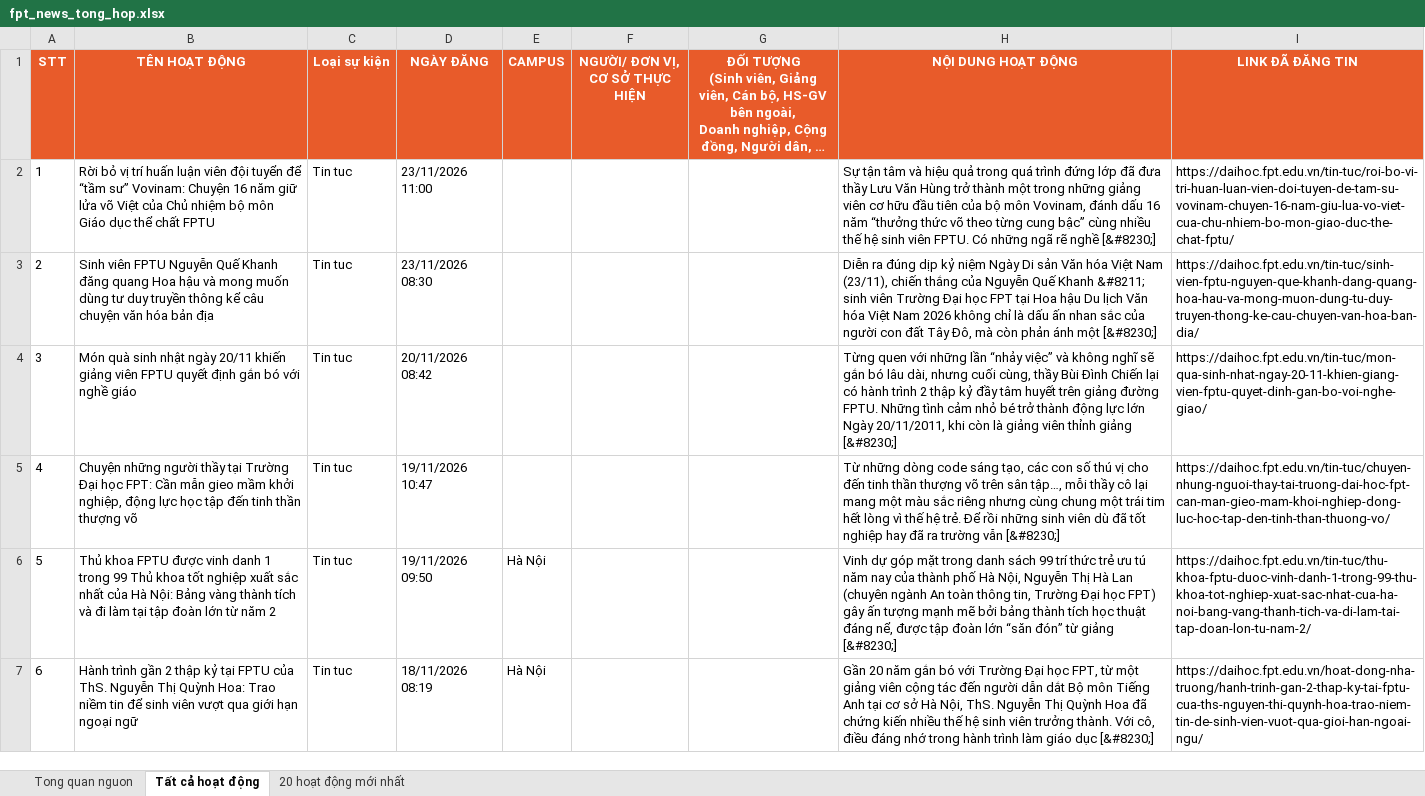
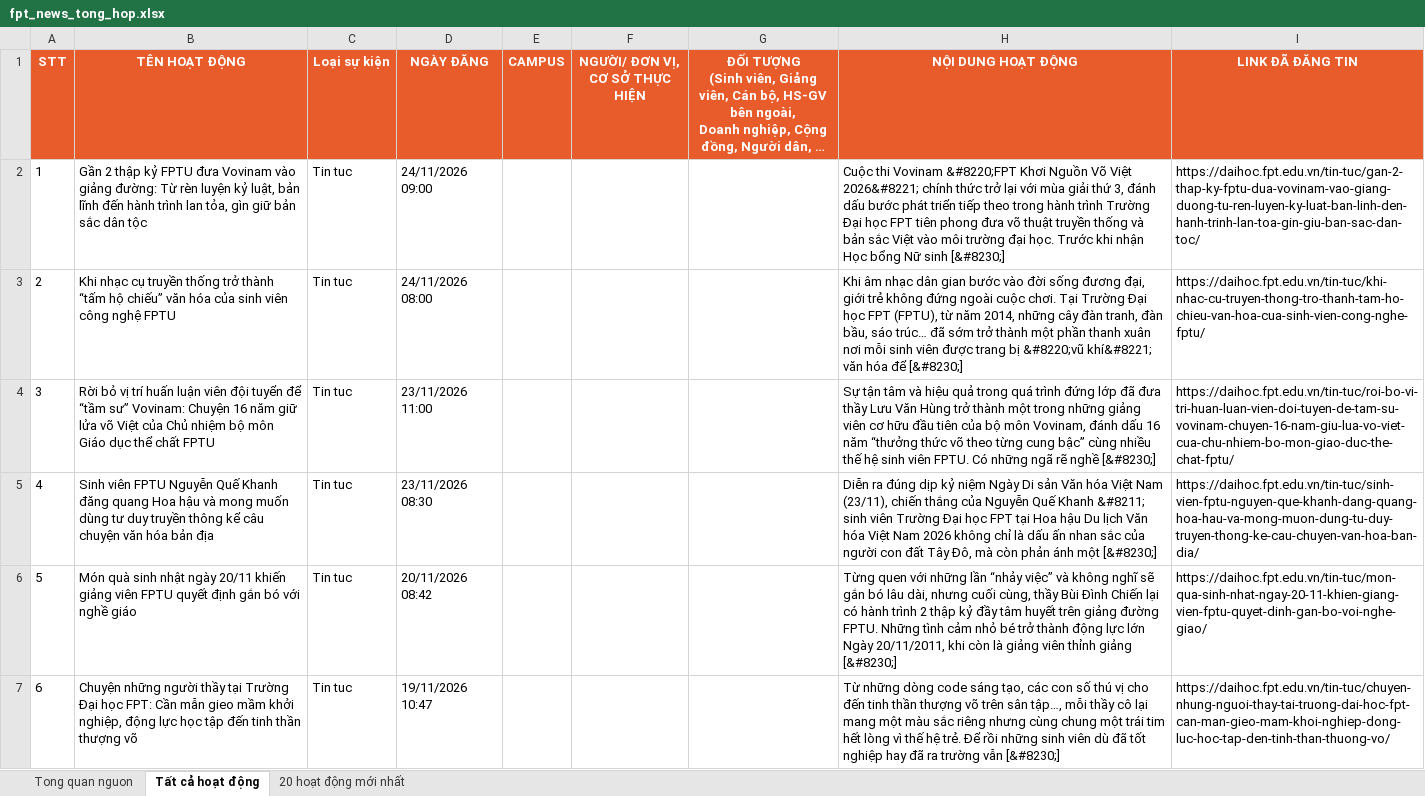
Before and after one commit to tienanh220102-boop/FacebookThing, an Excel workbook: Trang web FPT/fpt_news_tong_hop.xlsx, sheet Tất cả hoạt động, drawn as a sheet; only a part is shown; the shorter side is filled out with more unchanged rows; long unchanged cells end in …; values as stored, in another font and other column widths than the file's, no borders; addresses are those after the commit; the diff names each change by its address in the sheet, - before the commit and + after, or states it on an @@ line.

```diff
--- a/Trang web FPT/fpt_news_tong_hop.xlsx (sheet Tất cả hoạt động)
+++ b/Trang web FPT/fpt_news_tong_hop.xlsx (sheet Tất cả hoạt động)
+row 2: 1 | Gần 2 thập kỷ FPTU đưa Vovinam vào giảng đường: Từ rèn luyện kỷ luật, bản lĩnh đến hành trình lan tỏa, gìn giữ bản sắc dân tộc | Tin tuc | 24/11/2026 09:00 |  |  |  | Cuộc thi Vovinam &#8220;FPT Khơi Nguồn Võ Việt 2026&#8221; chính thức trở lại với mùa giải thứ 3, đánh dấu bước phát triển tiếp theo trong hành trình Trường Đại học FPT tiên phong đưa võ thuật truyền thống và bản sắc Việt vào môi trường đại học. Trước khi nhận Học bổng Nữ sinh [&#8230;] | https://daihoc.fpt.edu.vn/tin-tuc/gan-2-thap-ky-fptu-dua-vovinam-vao-giang-duong-tu-ren-luyen-ky-luat-ban-linh-den-hanh-trinh-lan-toa-gin-giu-ban-sac-dan-toc/
+row 3: 2 | Khi nhạc cụ truyền thống trở thành “tấm hộ chiếu” văn hóa của sinh viên công nghệ FPTU | Tin tuc | 24/11/2026 08:00 |  |  |  | Khi âm nhạc dân gian bước vào đời sống đương đại, giới trẻ không đứng ngoài cuộc chơi. Tại Trường Đại học FPT (FPTU), từ năm 2014, những cây đàn tranh, đàn bầu, sáo trúc… đã sớm trở thành một phần thanh xuân nơi mỗi sinh viên được trang bị &#8220;vũ khí&#8221; văn hóa để [&#8230;] | https://daihoc.fpt.edu.vn/tin-tuc/khi-nhac-cu-truyen-thong-tro-thanh-tam-ho-chieu-van-hoa-cua-sinh-vien-cong-nghe-fptu/
@@ column A (STT) renumbered from row 4 down @@
```
Also changed, not shown: sheet 20 hoạt động mới nhất, sheet Tong quan nguon, 3 other files.
